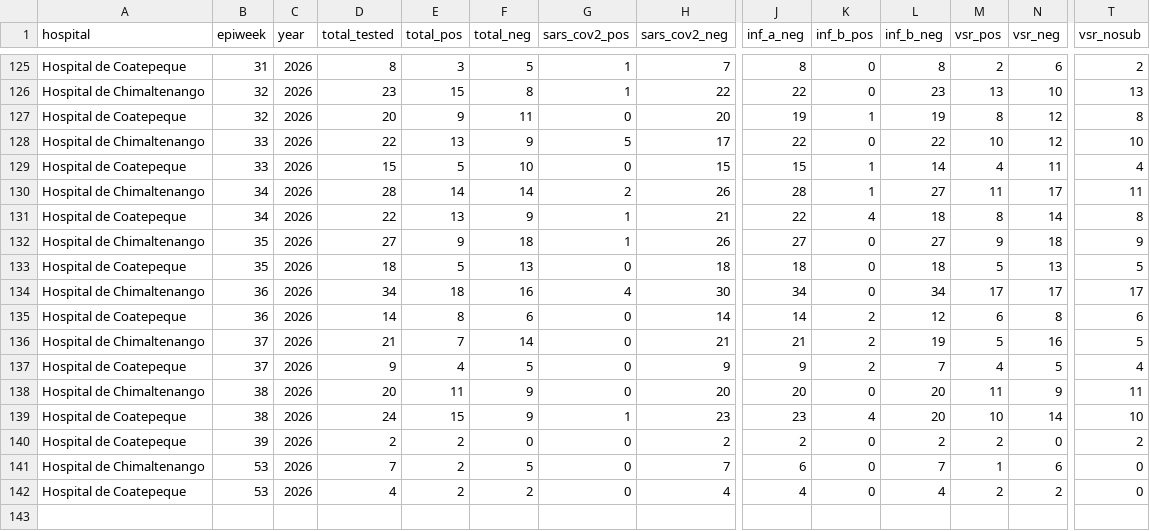
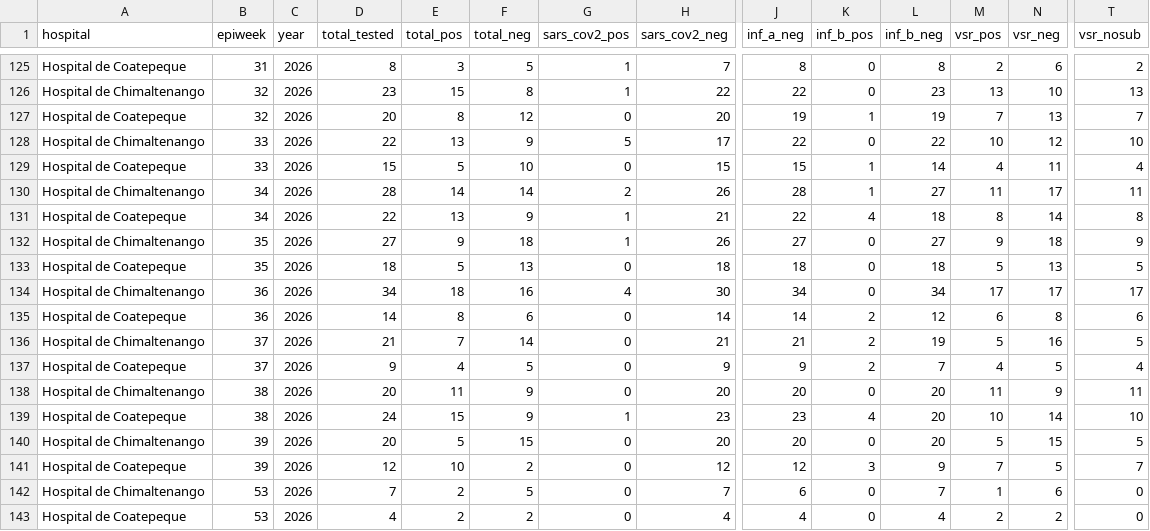
Before and after one commit to funsaludinvestigacion/enfermedades_infecciosas, a CSV file: docs/gihsn_summary.csv, drawn as a sheet; only a part is shown, gaps mark what is left out; addresses are those after the commit; rows hold the shown columns only; the diff names each change by its address in the sheet, - before the commit and + after, or states it on an @@ line.

```diff
--- a/docs/gihsn_summary.csv
+++ b/docs/gihsn_summary.csv
-E127 (total_pos): 9
+E127 (total_pos): 8
-F127 (total_neg): 11
+F127 (total_neg): 12
-M127 (vsr_pos): 8
+M127 (vsr_pos): 7
-N127 (vsr_neg): 12
+N127 (vsr_neg): 13
-T127 (vsr_nosub): 8
+T127 (vsr_nosub): 7
+row 140: Hospital de Chimaltenango | 39 | 2026 | 20 | 5 | 15 | 0 | 20 | 20 | 0 | 20 | 5 | 15 | 5
-D141 (total_tested): 2
+D141 (total_tested): 12
-E141 (total_pos): 2
+E141 (total_pos): 10
-F141 (total_neg): 0
+F141 (total_neg): 2
-H141 (sars_cov2_neg): 2
+H141 (sars_cov2_neg): 12
-J141 (inf_a_neg): 2
+J141 (inf_a_neg): 12
-K141 (inf_b_pos): 0
+K141 (inf_b_pos): 3
-L141 (inf_b_neg): 2
+L141 (inf_b_neg): 9
-M141 (vsr_pos): 2
+M141 (vsr_pos): 7
-N141 (vsr_neg): 0
+N141 (vsr_neg): 5
-T141 (vsr_nosub): 2
+T141 (vsr_nosub): 7
```
Also changed, not shown: docs/namru_biofire_summary_updated.csv, docs/vigicasa_summary.csv, 1 other file.
